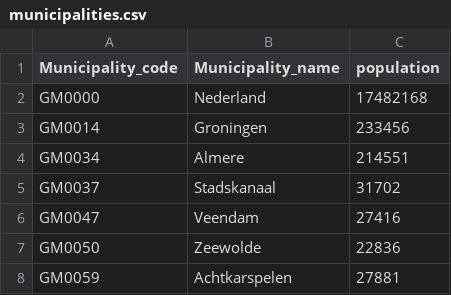
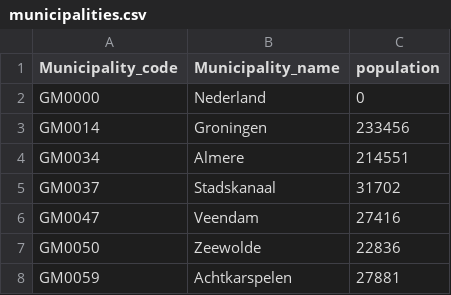
Before and after one commit to innouveau/corona-map, a CSV file: r/data/municipalities.csv, drawn as a sheet; only a part is shown.

```diff
--- a/r/data/municipalities.csv
+++ b/r/data/municipalities.csv
@@ -1,3 +1,3 @@
 "Municipality_code","Municipality_name","population"
-"GM0000","Nederland",17482168
+"GM0000","Nederland",0
 "GM0014","Groningen",233456
```
Also changed, not shown: 7 other files.
